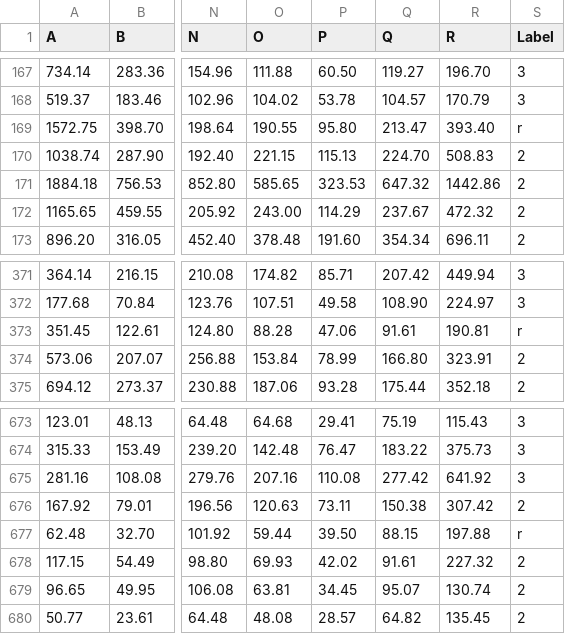
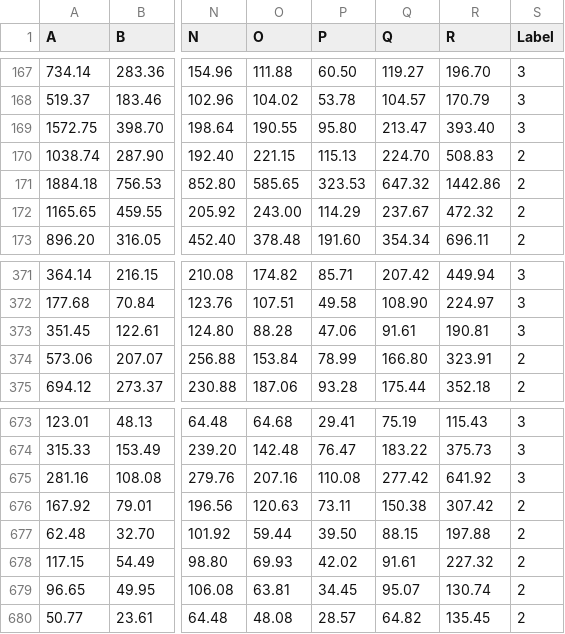
Before and after one commit to choprahetarth/FruitSpectroClassify, a CSV file: Raw_Readings_Jalandhar_01/combined_jalandhar.csv, drawn as a sheet; only a part is shown, gaps mark what is left out; the diff names each change by its address in the sheet, - before the commit and + after, or states it on an @@ line.

Commit message:
Update combined_jalandhar.csv

```diff
--- a/Raw_Readings_Jalandhar_01/combined_jalandhar.csv
+++ b/Raw_Readings_Jalandhar_01/combined_jalandhar.csv
-S169 (Label): r
+S169 (Label): 3
-S373 (Label): r
+S373 (Label): 3
-S677 (Label): r
+S677 (Label): 2
```
